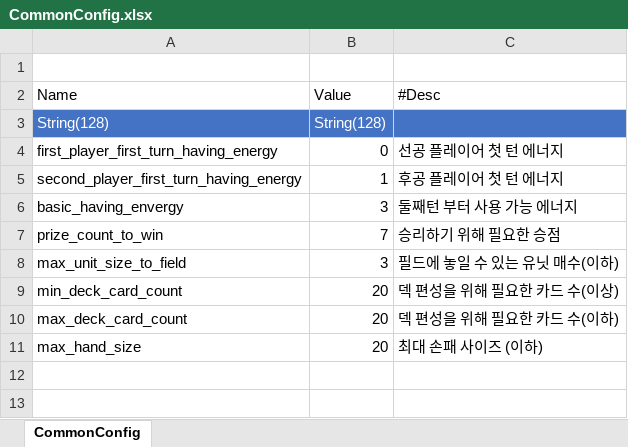
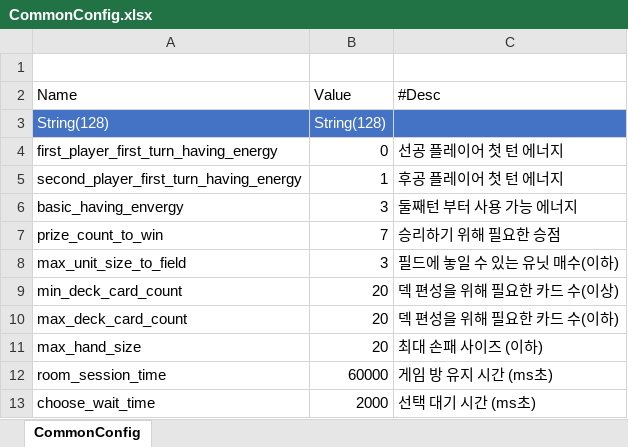
Before and after one commit to tekyung/Ttakji_lab-mobile_development_dep, an Excel workbook: Storage/SampleData/CommonConfig.xlsx, sheet CommonConfig, drawn as a sheet; values as stored, in another font and other column widths than the file's, no borders; table styles not drawn; the diff names each change by its address in the sheet, - before the commit and + after, or states it on an @@ line.

Commit message:
세션 관련 더미 데이터 추가

```diff
--- a/Storage/SampleData/CommonConfig.xlsx (sheet CommonConfig)
+++ b/Storage/SampleData/CommonConfig.xlsx (sheet CommonConfig)
+row 12: room_session_time | 60000 | 게임 방 유지 시간 (ms초)
+row 13: choose_wait_time | 2000 | 선택 대기 시간 (ms초)
```
